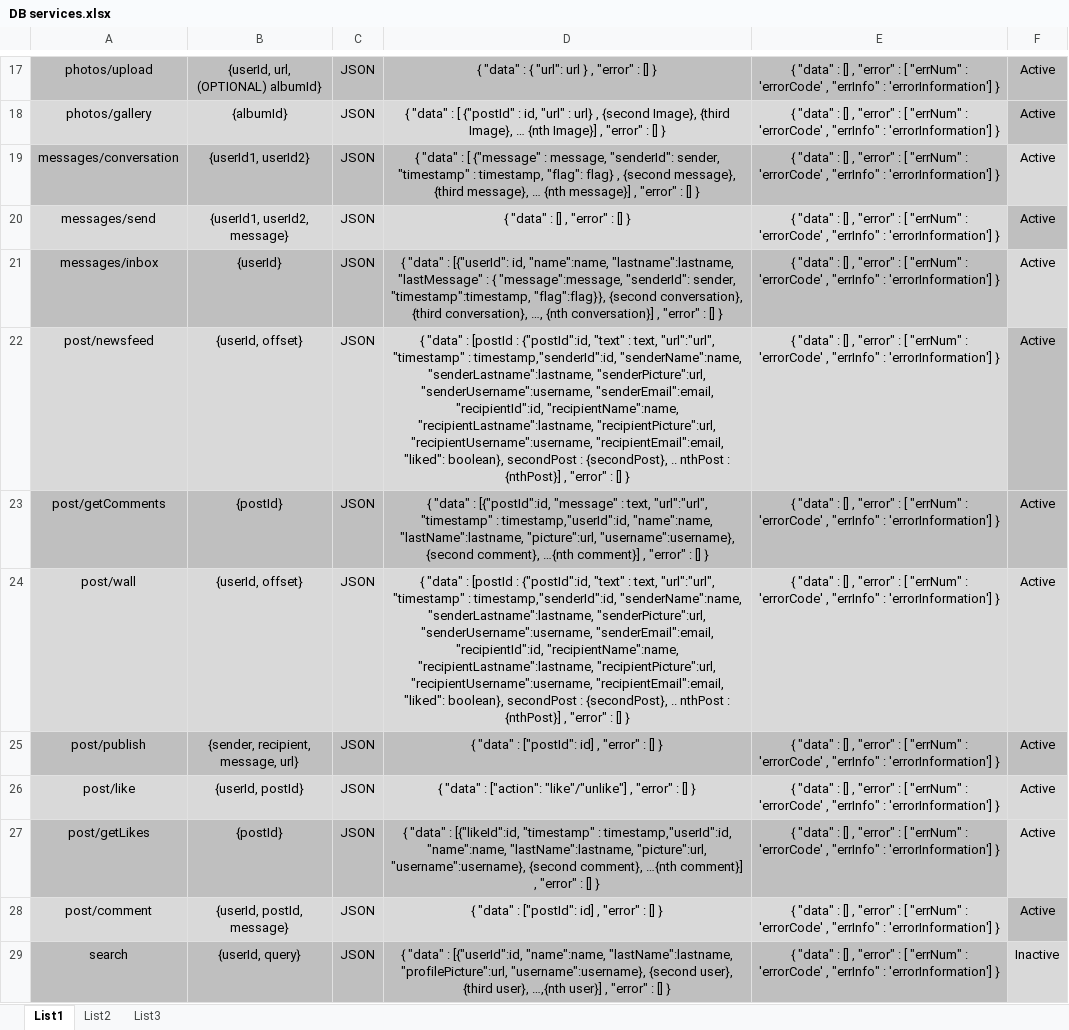
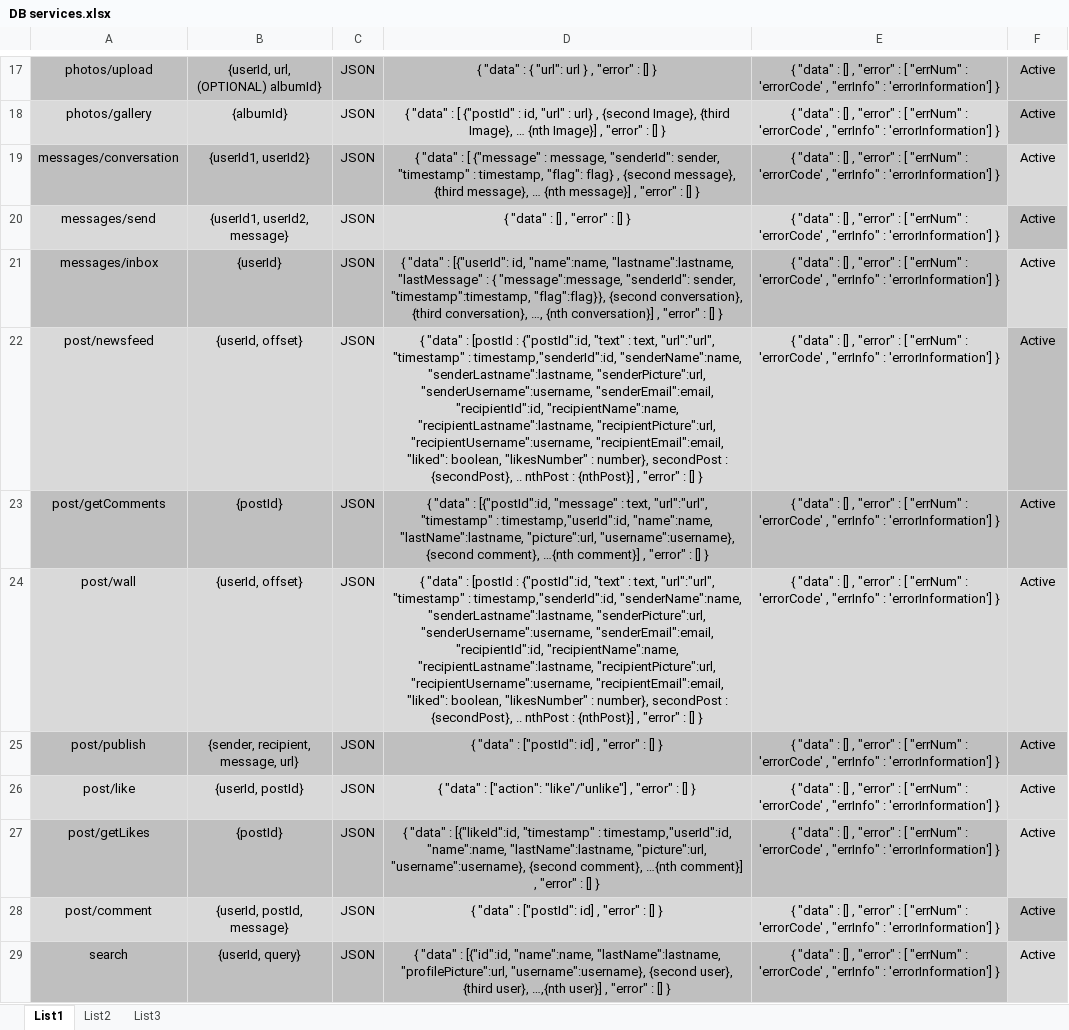
Before and after one commit to goran-rumin/Projekt, an Excel workbook: Dokumenti/DB services.xlsx, sheet List1, drawn as a sheet; only a part is shown, gaps mark what is left out; values as stored, in another font and other column widths than the file's, no borders; conditional formats not drawn; the diff names each change by its address in the sheet, - before the commit and + after, or states it on an @@ line.

```diff
--- a/Dokumenti/DB services.xlsx (sheet List1)
+++ b/Dokumenti/DB services.xlsx (sheet List1)
-D22: …"recipientEmail":email, "liked": boolean}, secondPost :…
+D22: …"recipientEmail":email, "liked": boolean, "likesNumber" : number}, secondPost :…
-D24: …"recipientEmail":email, "liked": boolean}, secondPost :…
+D24: …"recipientEmail":email, "liked": boolean, "likesNumber" : number}, secondPost :…
-D29: …"data" : [{"userId":id, "name":name, "lastName":lastname,…
+D29: …"data" : [{"id":id, "name":name, "lastName":lastname,…
-F29: Inactive
+F29: Active
```
Also changed, not shown: 4 other files.
